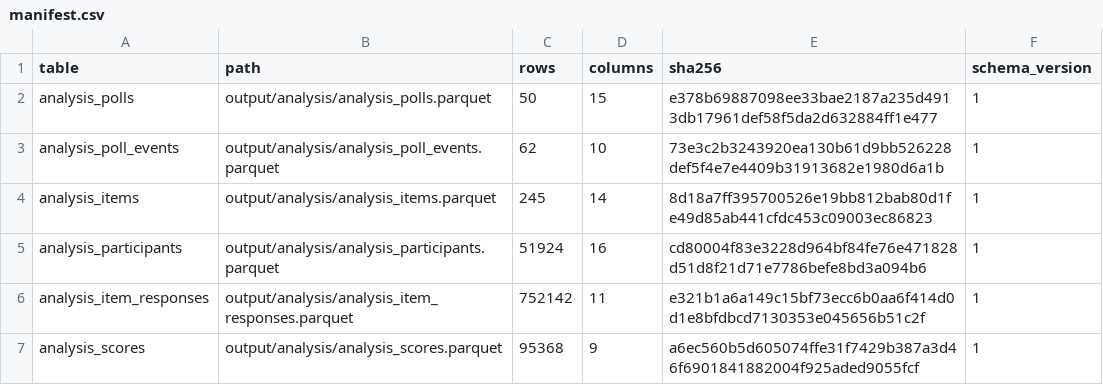
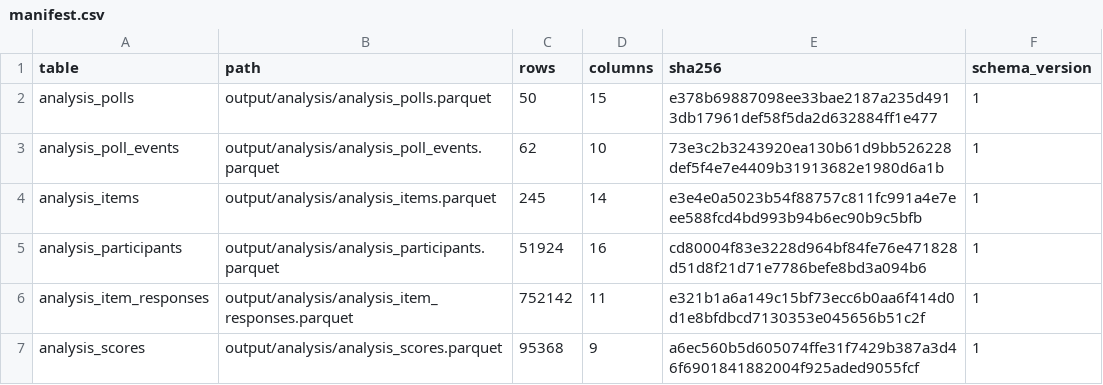
Before and after one commit to soodoku/dp-data, a CSV file: output/analysis/manifest.csv, drawn as a sheet.

```diff
--- a/output/analysis/manifest.csv
+++ b/output/analysis/manifest.csv
@@ -3,3 +3,3 @@ analysis_polls,output/analysis/analysis_polls.parquet,50,15,e378b69887098ee33bae
 analysis_poll_events,output/analysis/analysis_poll_events.parquet,62,10,73e3c2b3243920ea130b61d9bb526228def5f4e7e4409b31913682e1980d6a1b,1
-analysis_items,output/analysis/analysis_items.parquet,245,14,8d18a7ff395700526e19bb812bab80d1fe49d85ab441cfdc453c09003ec86823,1
+analysis_items,output/analysis/analysis_items.parquet,245,14,e3e4e0a5023b54f88757c811fc991a4e7eee588fcd4bd993b94b6ec90b9c5bfb,1
 analysis_participants,output/analysis/analysis_participants.parquet,51924,16,cd80004f83e3228d964bf84fe76e471828d51d8f21d71e7786befe8bd3a094b6,1
```
Also changed, not shown: metadata/items.csv, 2 other files.
